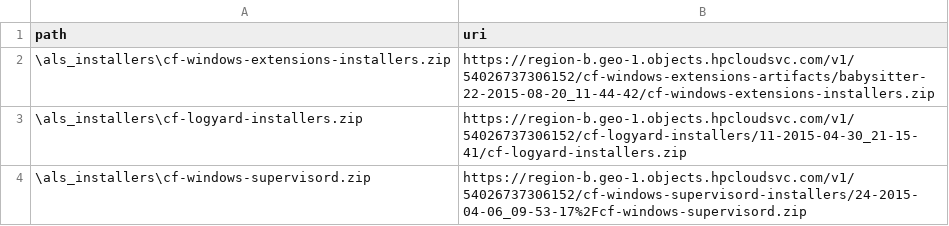
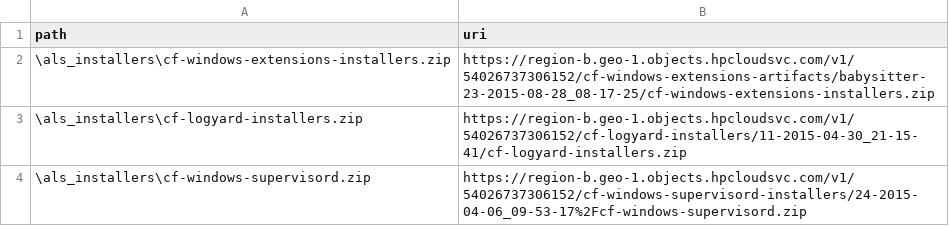
Before and after one commit to hpcloud/cf-glazier-profiles, a CSV file: windea/resources.csv, drawn as a sheet.

Commit message:
Bump windea installer

```diff
--- a/windea/resources.csv
+++ b/windea/resources.csv
@@ -1,3 +1,3 @@
 path,uri
-\als_installers\cf-windows-extensions-installers.zip,https://region-b.geo-1.objects.hpcloudsvc.com/v1/54026737306152/cf-windows-extensions-artifacts/babysitter-22-2015-08-20_11-44-42/cf-windows-extensions-installers.zip
+\als_installers\cf-windows-extensions-installers.zip,https://region-b.geo-1.objects.hpcloudsvc.com/v1/54026737306152/cf-windows-extensions-artifacts/babysitter-23-2015-08-28_08-17-25/cf-windows-extensions-installers.zip
 \als_installers\cf-logyard-installers.zip,https://region-b.geo-1.objects.hpcloudsvc.com/v1/54026737306152/cf-logyard-installers/11-2015-04-30_21-15-41/cf-logyard-installers.zip
```
